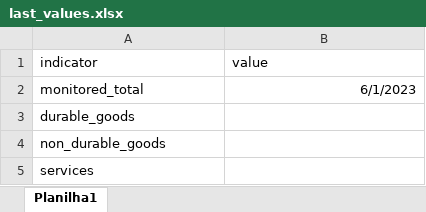
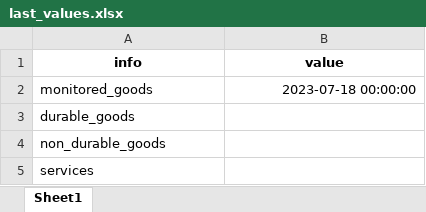
Before and after one commit to GBarbosa1/Bc.Watcher.Cron, an Excel workbook: src/last_values.xlsx, sheet Sheet1, drawn as a sheet; values as stored, in another font and other column widths than the file's, no borders; removed rows and columns are numbered as before the commit, all else as after; the diff names each change by its address in the sheet, - before the commit and + after, or states it on an @@ line.

Commit message:
Monitored endpoint already integrated with message

```diff
--- a/src/last_values.xlsx (sheet Sheet1)
+++ b/src/last_values.xlsx (sheet Sheet1)
-sheet tab: Planilha1
+sheet tab: Sheet1
-A1: indicator
+A1: info
@@ A1:B1 bold: off → on, alignment: left → center @@
-row 2: monitored_total | 6/1/2023
+row 2: monitored_goods | 2023-07-18 00:00:00
```
Also changed, not shown: 7 other files.
